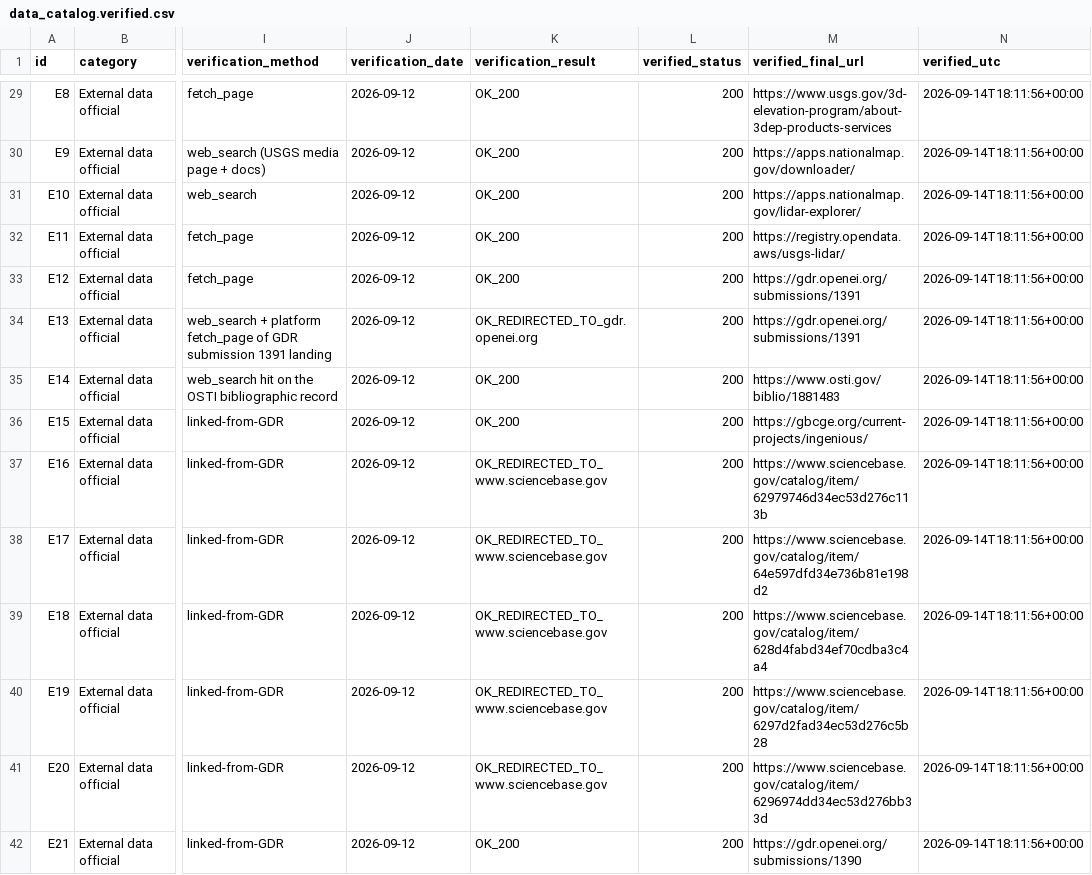
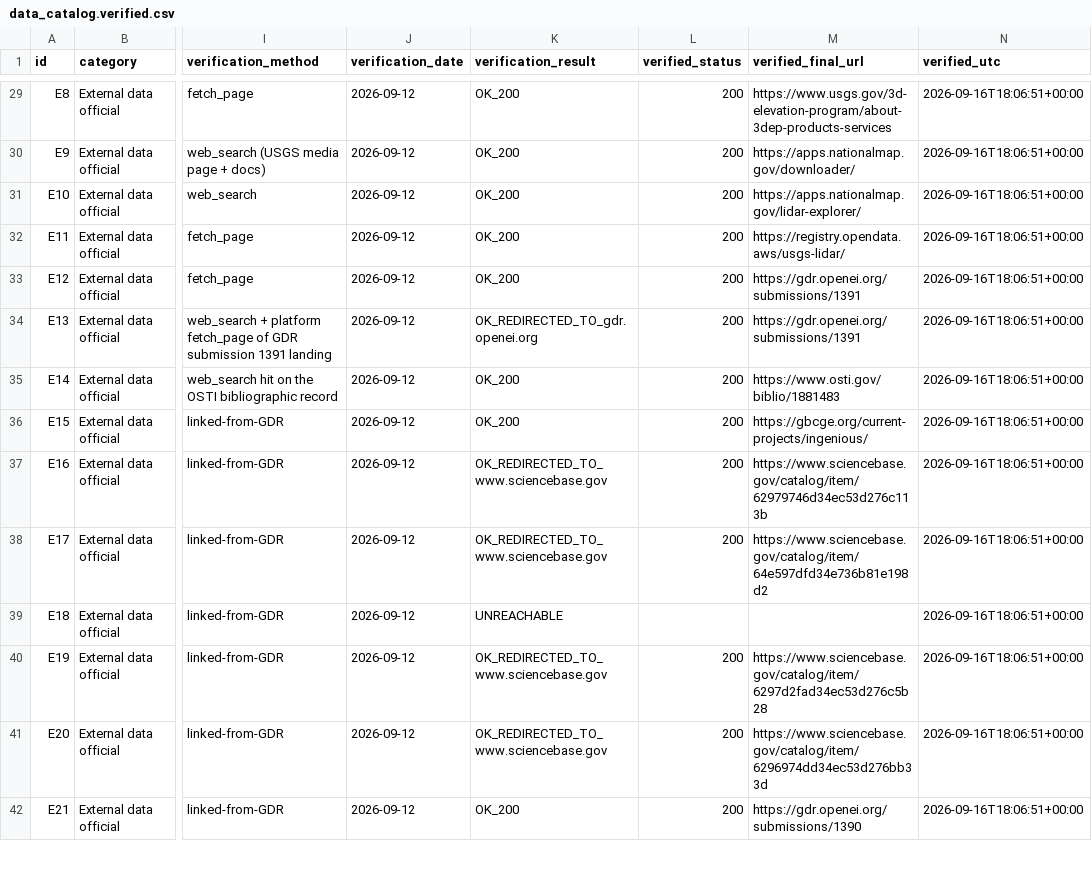
Before and after one commit to buffedlizard55-lab/GEMSDOE, a CSV file: docs/data_catalog.verified.csv, drawn as a sheet; only a part is shown, gaps mark what is left out; the diff covers the shown part only; the diff names each change by its address in the sheet, - before the commit and + after, or states it on an @@ line.

```diff
--- a/docs/data_catalog.verified.csv
+++ b/docs/data_catalog.verified.csv
-N29:N42 (verified_utc): 2026-09-14T18:11:56+00:00
+N29:N42 (verified_utc): 2026-09-16T18:06:51+00:00
-K39 (verification_result): OK_REDIRECTED_TO_www.sciencebase.gov
+K39 (verification_result): UNREACHABLE
-L39 (verified_status): 200
+L39 (verified_status): (empty)
-M39 (verified_final_url): https://www.sciencebase.gov/catalog/item/628d4fabd34ef70cdba3c4a4
+M39 (verified_final_url): (empty)
```
Also changed, not shown: 83 edited cells elsewhere in this file, 3 other files.
